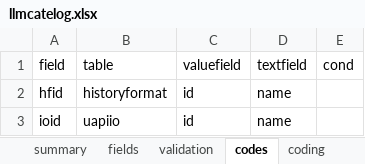
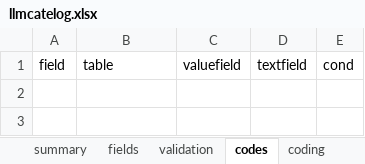
Before and after one commit to yumoqing/llmage, an Excel workbook: models/llmcatelog.xlsx, sheet codes, drawn as a sheet; values as stored, in another font and other column widths than the file's, no borders; the diff names each change by its address in the sheet, - before the commit and + after, or states it on an @@ line.

```diff
--- a/models/llmcatelog.xlsx (sheet codes)
+++ b/models/llmcatelog.xlsx (sheet codes)
-row 2: hfid | historyformat | id | name
-row 3: ioid | uapiio | id | name
```
Also changed, not shown: sheet fields.
